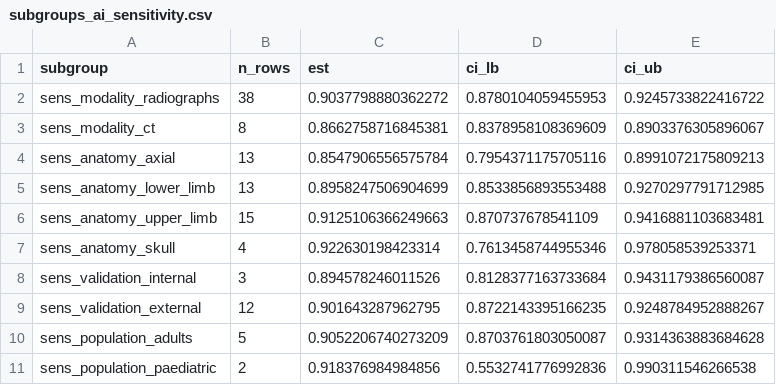
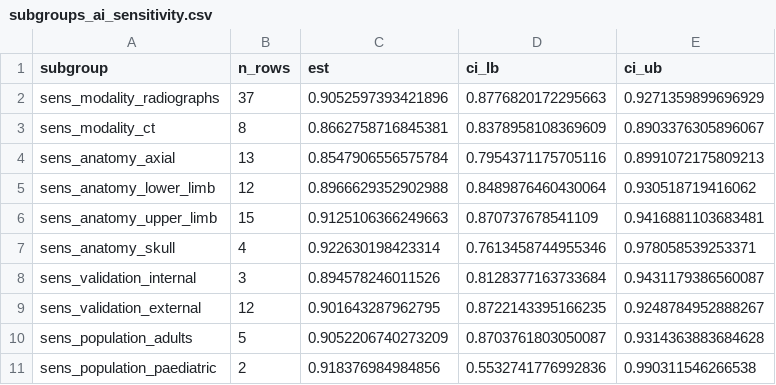
Before and after one commit to rachelylk/aifracturedetection_umbrella, a CSV file: analysis/results/tables/subgroups_ai_sensitivity.csv, drawn as a sheet.

Commit message:
update results

```diff
--- a/analysis/results/tables/subgroups_ai_sensitivity.csv
+++ b/analysis/results/tables/subgroups_ai_sensitivity.csv
@@ -1,6 +1,6 @@
 subgroup,n_rows,est,ci_lb,ci_ub
-sens_modality_radiographs,38,0.9037798880362272,0.8780104059455953,0.9245733822416722
+sens_modality_radiographs,37,0.9052597393421896,0.8776820172295663,0.9271359899696929
 sens_modality_ct,8,0.8662758716845381,0.8378958108369609,0.8903376305896067
 sens_anatomy_axial,13,0.8547906556575784,0.7954371175705116,0.8991072175809213
-sens_anatomy_lower_limb,13,0.8958247506904699,0.8533856893553488,0.9270297791712985
+sens_anatomy_lower_limb,12,0.8966629352902988,0.8489876460430064,0.930518719416062
 sens_anatomy_upper_limb,15,0.9125106366249663,0.870737678541109,0.9416881103683481
```
Also changed, not shown: analysis/results/tables/main_models_summary.csv, analysis/results/tables/subgroups_ai_specificity.csv, 3 other files.
